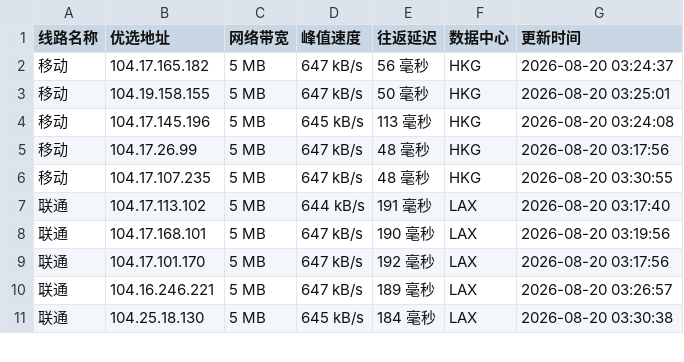
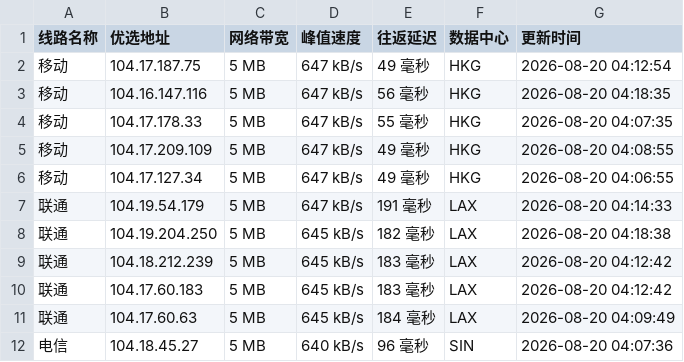
Before and after one commit to 748171997rui-afk/cfipyx, a CSV file: cfip.csv, drawn as a sheet; only a part is shown; the diff covers the shown part only.

```diff
--- a/cfip.csv
+++ b/cfip.csv
@@ -1,11 +1,12 @@
 线路名称,优选地址,网络带宽,峰值速度,往返延迟,数据中心,更新时间
-移动,104.17.165.182,5 MB,647 kB/s,56 毫秒,HKG,2026-08-20 03:24:37
-移动,104.19.158.155,5 MB,647 kB/s,50 毫秒,HKG,2026-08-20 03:25:01
-移动,104.17.145.196,5 MB,645 kB/s,113 毫秒,HKG,2026-08-20 03:24:08
-移动,104.17.26.99,5 MB,647 kB/s,48 毫秒,HKG,2026-08-20 03:17:56
-移动,104.17.107.235,5 MB,647 kB/s,48 毫秒,HKG,2026-08-20 03:30:55
-联通,104.17.113.102,5 MB,644 kB/s,191 毫秒,LAX,2026-08-20 03:17:40
-联通,104.17.168.101,5 MB,647 kB/s,190 毫秒,LAX,2026-08-20 03:19:56
-联通,104.17.101.170,5 MB,647 kB/s,192 毫秒,LAX,2026-08-20 03:17:56
-联通,104.16.246.221,5 MB,647 kB/s,189 毫秒,LAX,2026-08-20 03:26:57
-联通,104.25.18.130,5 MB,645 kB/s,184 毫秒,LAX,2026-08-20 03:30:38
+移动,104.17.187.75,5 MB,647 kB/s,49 毫秒,HKG,2026-08-20 04:12:54
+移动,104.16.147.116,5 MB,647 kB/s,56 毫秒,HKG,2026-08-20 04:18:35
+移动,104.17.178.33,5 MB,647 kB/s,55 毫秒,HKG,2026-08-20 04:07:35
+移动,104.17.209.109,5 MB,647 kB/s,49 毫秒,HKG,2026-08-20 04:08:55
+移动,104.17.127.34,5 MB,647 kB/s,49 毫秒,HKG,2026-08-20 04:06:55
+联通,104.19.54.179,5 MB,647 kB/s,191 毫秒,LAX,2026-08-20 04:14:33
+联通,104.19.204.250,5 MB,645 kB/s,182 毫秒,LAX,2026-08-20 04:18:38
+联通,104.18.212.239,5 MB,645 kB/s,183 毫秒,LAX,2026-08-20 04:12:42
+联通,104.17.60.183,5 MB,645 kB/s,183 毫秒,LAX,2026-08-20 04:12:42
+联通,104.17.60.63,5 MB,645 kB/s,184 毫秒,LAX,2026-08-20 04:09:49
+电信,104.18.45.27,5 MB,640 kB/s,96 毫秒,SIN,2026-08-20 04:07:36
```
Also changed, not shown: 1 removed row and 12 edited cells elsewhere in this file, 1 other file.
